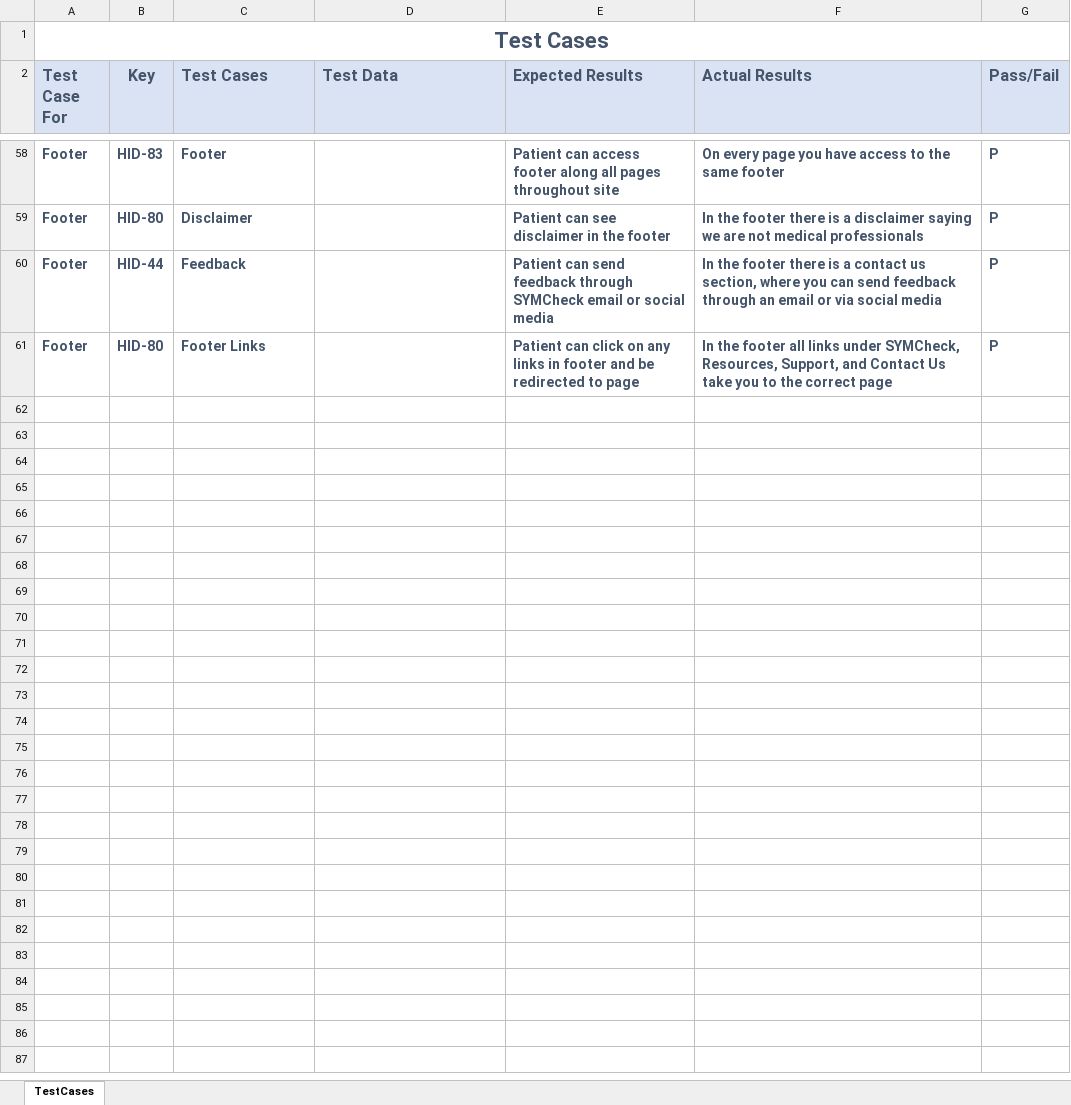
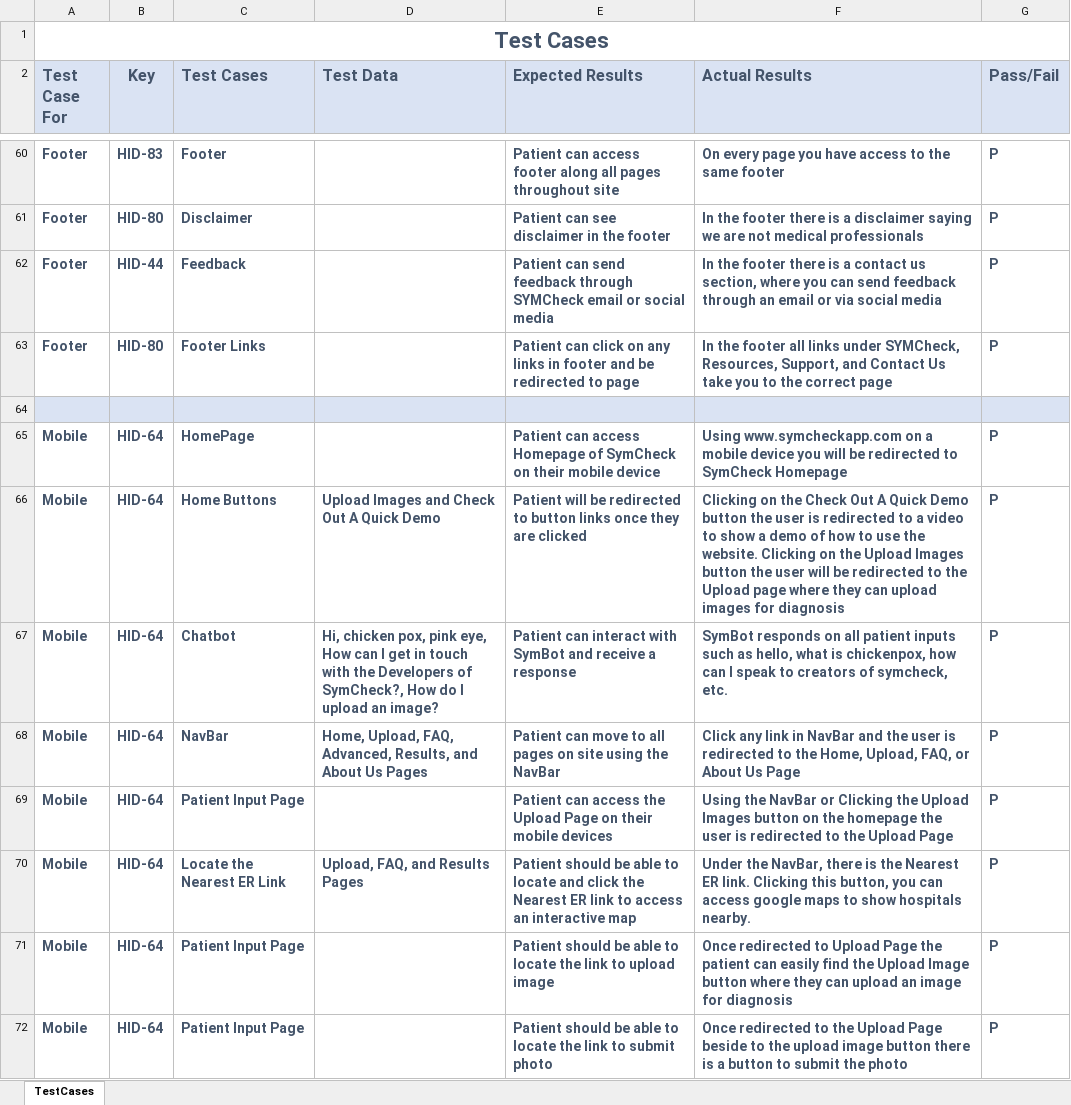
Before and after one commit to jazzymaya/HiddenAgility, an Excel workbook: ProjectDocs/Artifacts/SymCheck Test Cases.xlsx, sheet TestCases, drawn as a sheet; only a part is shown, gaps mark what is left out; values as stored, in another font and other column widths than the file's, no borders; the diff covers the shown part only; the diff names each change by its address in the sheet, - before the commit and + after, or states it on an @@ line.

Commit message:
Uploaded updated test cases and acceptance criteria for scope of Sprint 8

```diff
--- a/ProjectDocs/Artifacts/SymCheck Test Cases.xlsx (sheet TestCases)
+++ b/ProjectDocs/Artifacts/SymCheck Test Cases.xlsx (sheet TestCases)
+row 64: (empty)
+row 65: Mobile | HID-64 | HomePage |  | Patient can access Homepage of SymCheck on their mobile device | Using www.symcheckapp.com on a mobile device you will be redirected to SymCheck Homepage | P
+row 66: Mobile | HID-64 | Home Buttons | Upload Images and Check Out A Quick Demo | Patient will be redirected to button links once they are clicked | Clicking on the Check Out A Quick Demo button the user is redirected to a video to show a demo of how to use the website. Clicking on the Upload Images button the user will be redirected to the Upload page where they can upload images for diagnosis | P
+row 67: Mobile | HID-64 | Chatbot | Hi, chicken pox, pink eye, How can I get in touch with the Developers of SymCheck?, How do I upload an image? | Patient can interact with SymBot and receive a response | SymBot responds on all patient inputs such as hello, what is chickenpox, how can I speak to creators of symcheck, etc. | P
+row 68: Mobile | HID-64 | NavBar | Home, Upload, FAQ, Advanced, Results, and About Us Pages | Patient can move to all pages on site using the NavBar | Click any link in NavBar and the user is redirected to the Home, Upload, FAQ, or About Us Page | P
+row 69: Mobile | HID-64 | Patient Input Page |  | Patient can access the Upload Page on their mobile devices | Using the NavBar or Clicking the Upload Images button on the homepage the user is redirected to the Upload Page | P
+row 70: Mobile | HID-64 | Locate the Nearest ER Link | Upload, FAQ, and Results Pages | Patient should be able to locate and click the Nearest ER link to access an interactive map | Under the NavBar, there is the Nearest ER link. Clicking this button, you can access google maps to show hospitals nearby. | P
+row 71: Mobile | HID-64 | Patient Input Page |  | Patient should be able to locate the link to upload image | Once redirected to Upload Page the patient can easily find the Upload Image button where they can upload an image for diagnosis | P
+row 72: Mobile | HID-64 | Patient Input Page |  | Patient should be able to locate the link to submit photo | Once redirected to the Upload Page beside to the upload image button there is a button to submit the photo | P
```
Also changed, not shown: 23 added rows elsewhere in this sheet, ProjectDocs/Artifacts/SymCheck Acceptance Criteria.xlsx, 4 other files.
